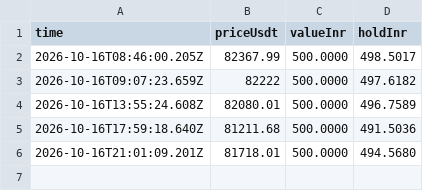
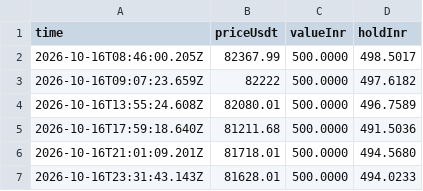
Before and after one commit to ravitejas-tech/paper-trading-bot, a CSV file: state/equity.csv, drawn as a sheet; the diff names each change by its address in the sheet, - before the commit and + after, or states it on an @@ line.

```diff
--- a/state/equity.csv
+++ b/state/equity.csv
+row 7: 2026-10-16T23:31:43.143Z | 81628.01 | 500.0000 | 494.0233
```
Also changed, not shown: 1 other file.
